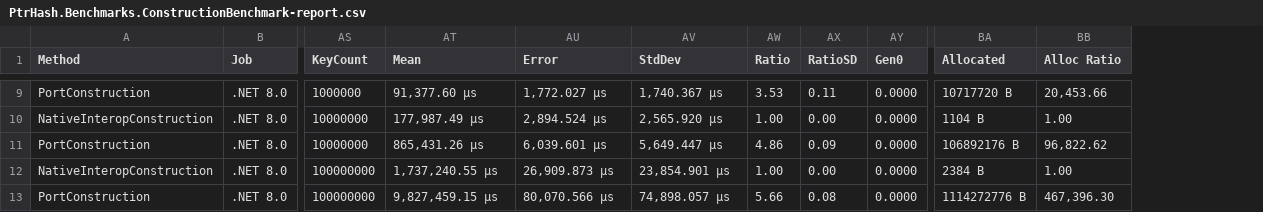
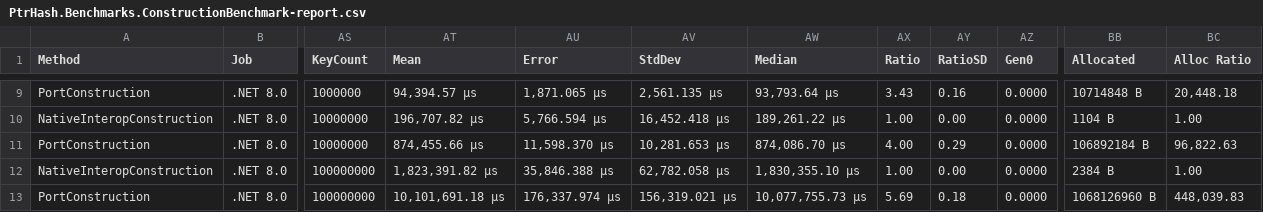
Before and after one commit to JrodM/PtrHash-C-Sharp-Port, a CSV file: Benchmarks/BenchmarkDotNet.Artifacts/results/PtrHash.Benchmarks.ConstructionBenchmark-report.csv, drawn as a sheet; only a part is shown, gaps mark what is left out; addresses are those after the commit; the diff covers the shown part only; the diff names each change by its address in the sheet, - before the commit and + after, or states it on an @@ line.

```diff
--- a/Benchmarks/BenchmarkDotNet.Artifacts/results/PtrHash.Benchmarks.ConstructionBenchmark-report.csv
+++ b/Benchmarks/BenchmarkDotNet.Artifacts/results/PtrHash.Benchmarks.ConstructionBenchmark-report.csv
+column AW (Median), rows 9-13: 93,793.64 μs | 189,261.22 μs | 874,086.70 μs | 1,830,355.10 μs | 10,077,755.73 μs
-AT9 (Mean): 91,377.60 μs
+AT9 (Mean): 94,394.57 μs
-AU9 (Error): 1,772.027 μs
+AU9 (Error): 1,871.065 μs
-AV9 (StdDev): 1,740.367 μs
+AV9 (StdDev): 2,561.135 μs
-AX9 (Ratio): 3.53
+AX9 (Ratio): 3.43
-AY9 (RatioSD): 0.11
+AY9 (RatioSD): 0.16
-BB9 (Allocated): 10717720 B
+BB9 (Allocated): 10714848 B
-BC9 (Alloc Ratio): 20,453.66
+BC9 (Alloc Ratio): 20,448.18
-AT10 (Mean): 177,987.49 μs
+AT10 (Mean): 196,707.82 μs
-AU10 (Error): 2,894.524 μs
+AU10 (Error): 5,766.594 μs
-AV10 (StdDev): 2,565.920 μs
+AV10 (StdDev): 16,452.418 μs
-AT11 (Mean): 865,431.26 μs
+AT11 (Mean): 874,455.66 μs
-AU11 (Error): 6,039.601 μs
+AU11 (Error): 11,598.370 μs
-AV11 (StdDev): 5,649.447 μs
+AV11 (StdDev): 10,281.653 μs
-AX11 (Ratio): 4.86
+AX11 (Ratio): 4.00
-AY11 (RatioSD): 0.09
+AY11 (RatioSD): 0.29
-BB11 (Allocated): 106892176 B
+BB11 (Allocated): 106892184 B
-BC11 (Alloc Ratio): 96,822.62
+BC11 (Alloc Ratio): 96,822.63
-AT12 (Mean): 1,737,240.55 μs
+AT12 (Mean): 1,823,391.82 μs
-AU12 (Error): 26,909.873 μs
+AU12 (Error): 35,846.388 μs
-AV12 (StdDev): 23,854.901 μs
+AV12 (StdDev): 62,782.058 μs
-AT13 (Mean): 9,827,459.15 μs
+AT13 (Mean): 10,101,691.18 μs
-AU13 (Error): 80,070.566 μs
+AU13 (Error): 176,337.974 μs
-AV13 (StdDev): 74,898.057 μs
+AV13 (StdDev): 156,319.021 μs
-AX13 (Ratio): 5.66
+AX13 (Ratio): 5.69
-AY13 (RatioSD): 0.08
+AY13 (RatioSD): 0.18
-BB13 (Allocated): 1114272776 B
+BB13 (Allocated): 1068126960 B
-BC13 (Alloc Ratio): 467,396.30
+BC13 (Alloc Ratio): 448,039.83
```
Also changed, not shown: 26 edited cells elsewhere in this file, 23 other files.
